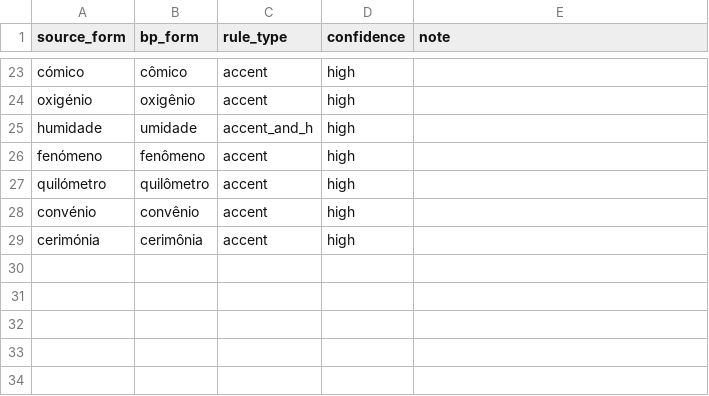
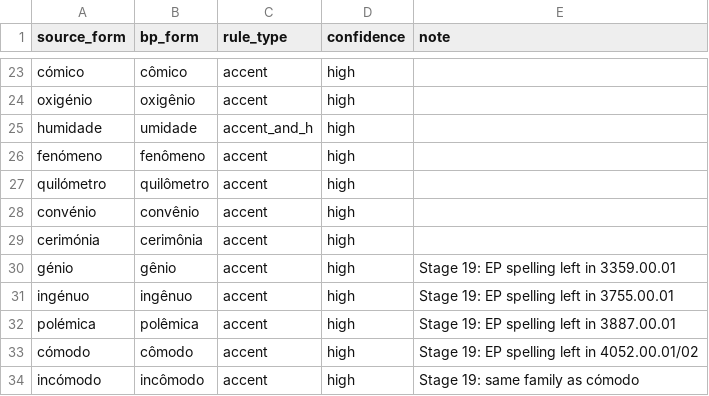
Before and after one commit to GregorGk/anki-mastery, a TSV file: data/_ep_spelling_map.tsv, drawn as a sheet; only a part is shown, gaps mark what is left out.

```diff
--- a/data/_ep_spelling_map.tsv
+++ b/data/_ep_spelling_map.tsv
@@ -29 +29,6 @@ convénio	convênio	accent	high
 cerimónia	cerimônia	accent	high
+génio	gênio	accent	high	Stage 19: EP spelling left in 3359.00.01
+ingénuo	ingênuo	accent	high	Stage 19: EP spelling left in 3755.00.01
+polémica	polêmica	accent	high	Stage 19: EP spelling left in 3887.00.01
+cómodo	cômodo	accent	high	Stage 19: EP spelling left in 4052.00.01/02
+incómodo	incômodo	accent	high	Stage 19: same family as cómodo
```
Also changed, not shown: 42 other files.
